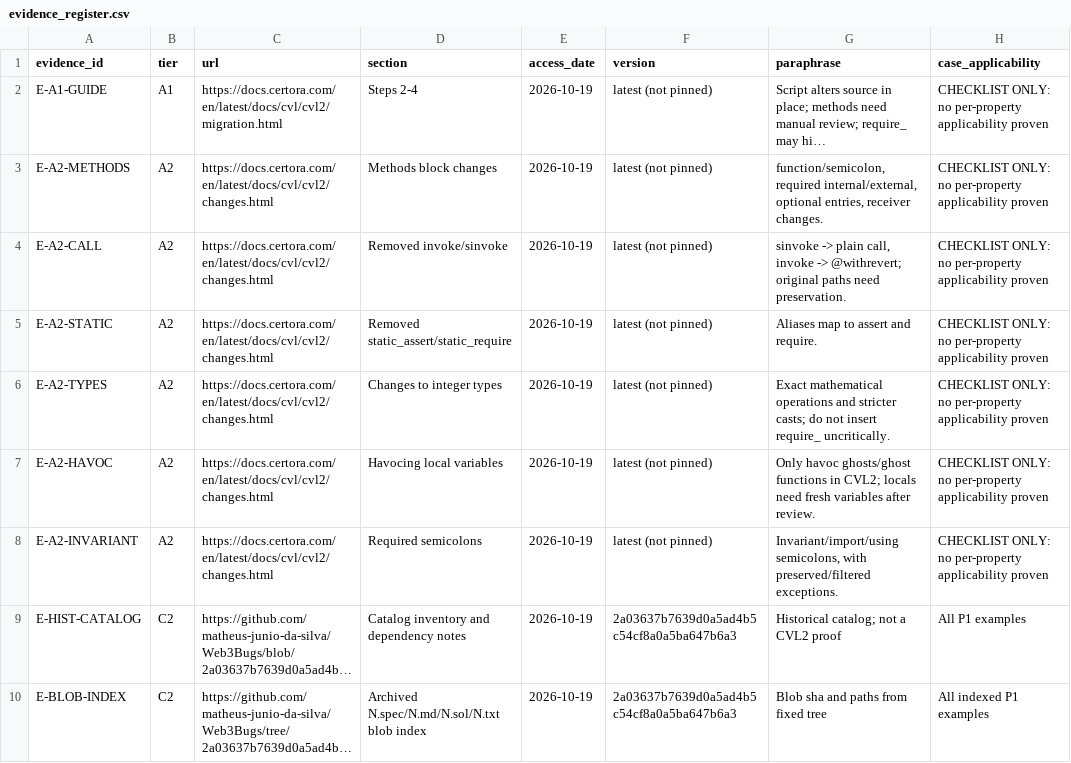
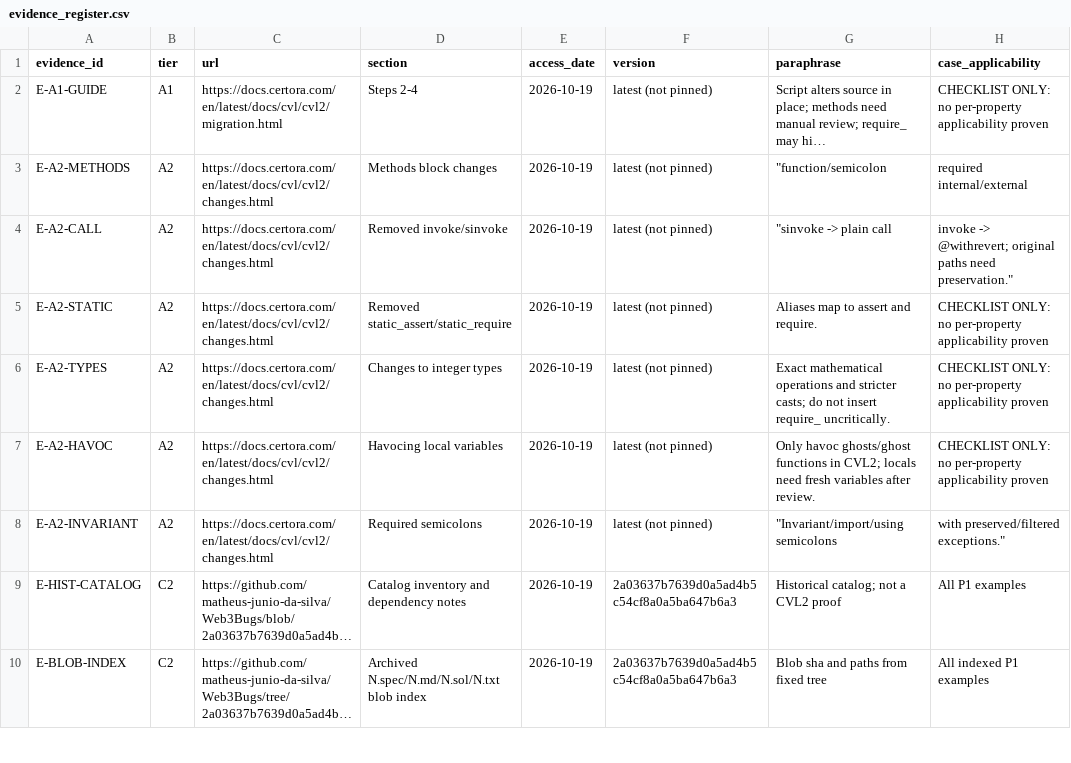
Before and after one commit to matheus-junio-da-silva/Web3Bugs, a CSV file: Web3Bugs-certora/docs/cvl2/research/AGENTE-06/1/evidence_register.csv, drawn as a sheet; only a part is shown; long unchanged cells end in …; the diff covers the shown part only; the diff names each change by its address in the sheet, - before the commit and + after, or states it on an @@ line.

```diff
--- a/Web3Bugs-certora/docs/cvl2/research/AGENTE-06/1/evidence_register.csv
+++ b/Web3Bugs-certora/docs/cvl2/research/AGENTE-06/1/evidence_register.csv
-G3 (paraphrase): function/semicolon, required internal/external, optional entries, receiver changes.
+G3 (paraphrase): "function/semicolon
-H3 (case_applicability): CHECKLIST ONLY: no per-property applicability proven
+H3 (case_applicability): required internal/external
-G4 (paraphrase): sinvoke -> plain call, invoke -> @withrevert; original paths need preservation.
+G4 (paraphrase): "sinvoke -> plain call
-H4 (case_applicability): CHECKLIST ONLY: no per-property applicability proven
+H4 (case_applicability): invoke -> @withrevert; original paths need preservation."
-G8 (paraphrase): Invariant/import/using semicolons, with preserved/filtered exceptions.
+G8 (paraphrase): "Invariant/import/using semicolons
-H8 (case_applicability): CHECKLIST ONLY: no per-property applicability proven
+H8 (case_applicability): with preserved/filtered exceptions."
```
Also changed, not shown: 6 added rows elsewhere in this file, Web3Bugs-certora/docs/cvl2/research/AGENTE-06/1/properties.csv, Web3Bugs-certora/docs/cvl2/research/AGENTE-06/1/recovery_manifest.csv, 2 other files.
